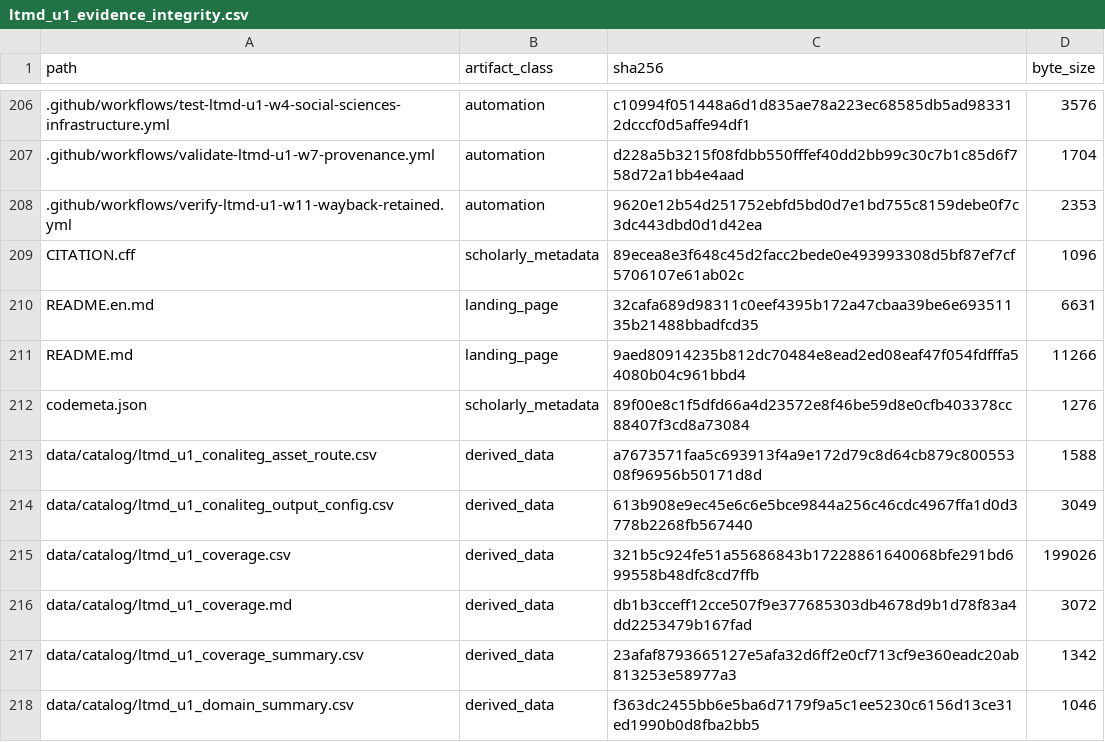
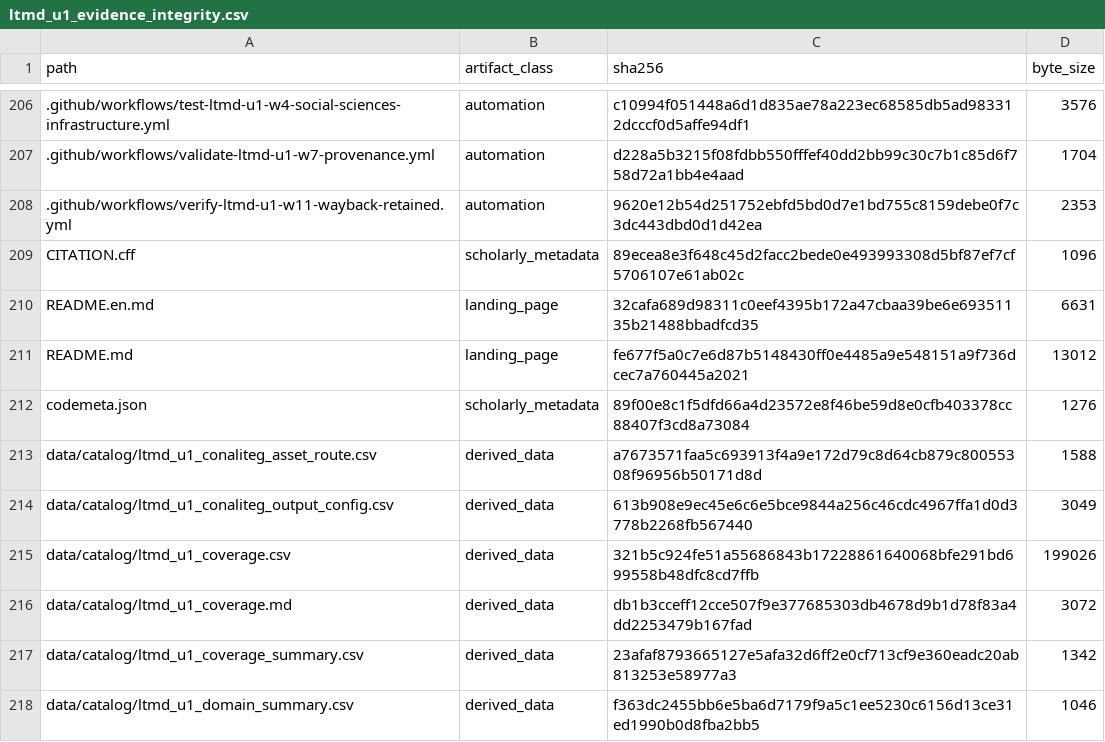
Before and after one commit to fersandovalgtz/libro-texto-mexicano-digital, a CSV file: data/catalog/ltmd_u1_evidence_integrity.csv, drawn as a sheet; only a part is shown, gaps mark what is left out.

```diff
--- a/data/catalog/ltmd_u1_evidence_integrity.csv
+++ b/data/catalog/ltmd_u1_evidence_integrity.csv
@@ -210,3 +210,3 @@ CITATION.cff,scholarly_metadata,89ecea8e3f648c45d2facc2bede0e493993308d5bf87ef7c
 README.en.md,landing_page,32cafa689d98311c0eef4395b172a47cbaa39be6e69351135b21488bbadfcd35,6631
-README.md,landing_page,9aed80914235b812dc70484e8ead2ed08eaf47f054fdfffa54080b04c961bbd4,11266
+README.md,landing_page,fe677f5a0c7e6d87b5148430ff0e4485a9e548151a9f736dcec7a760445a2021,13012
 codemeta.json,scholarly_metadata,89f00e8c1f5dfd66a4d23572e8f46be59d8e0cfb403378cc88407f3cd8a73084,1276
```
Also changed, not shown: 1 other file.
